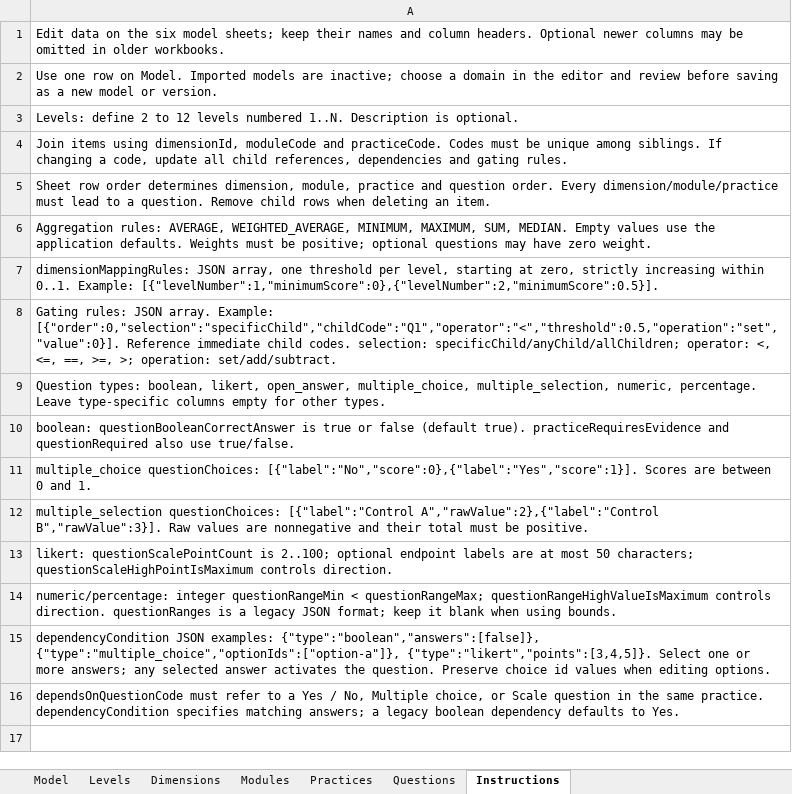
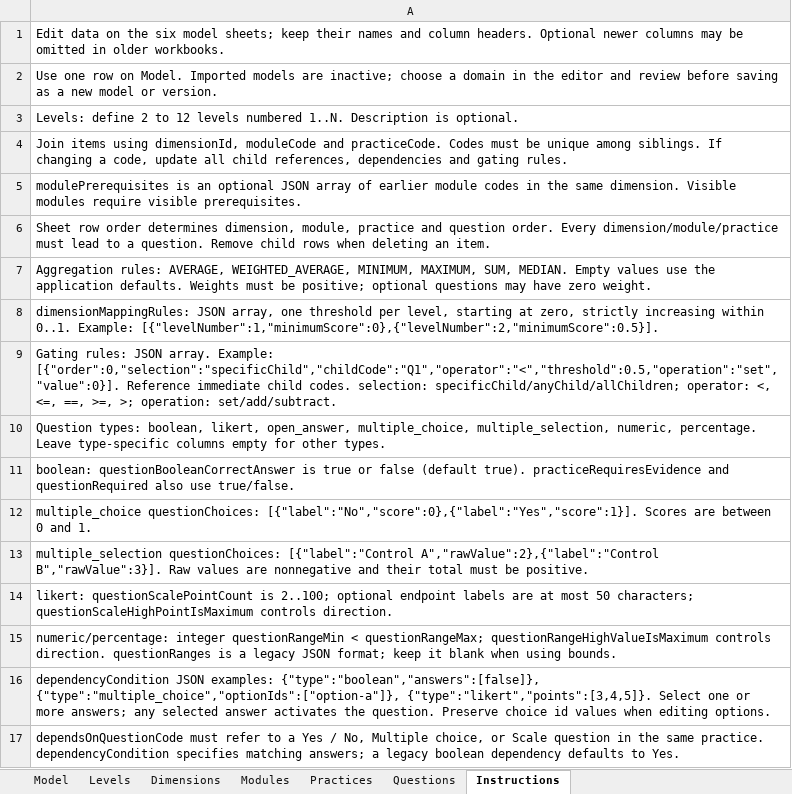
Before and after one commit to MaturityAssessment/maturity-assessment-platform, an Excel workbook: frontend/public/templates/maturity-model-template.xlsx, sheet Instructions, drawn as a sheet; values as stored, in another font and other column widths than the file's, no borders; the diff names each change by its address in the sheet, - before the commit and + after, or states it on an @@ line.

Commit message:
feat: implement module prerequisites locking mechanism
- Added prerequisite module selection in the Module Editor, allowing users to define dependencies between modules.
- Introduced locking behavior for modules based on the completion of their prerequisites, preventing access until requirements are met.
- Updated UI components to reflect locked status and display unmet prerequisite information.
- Enhanced validation to ensure prerequisites are distinct and visible within the same dimension.
- Implemented tests to cover prerequisite functionality, including locking behavior and validation checks.

```diff
--- a/frontend/public/templates/maturity-model-template.xlsx (sheet Instructions)
+++ b/frontend/public/templates/maturity-model-template.xlsx (sheet Instructions)
+row 5: modulePrerequisites is an optional JSON array of earlier module codes in the same dimension. Visible modules require visible prerequisites.
```
Also changed, not shown: sheet Modules, sheet Questions, 42 other files.
